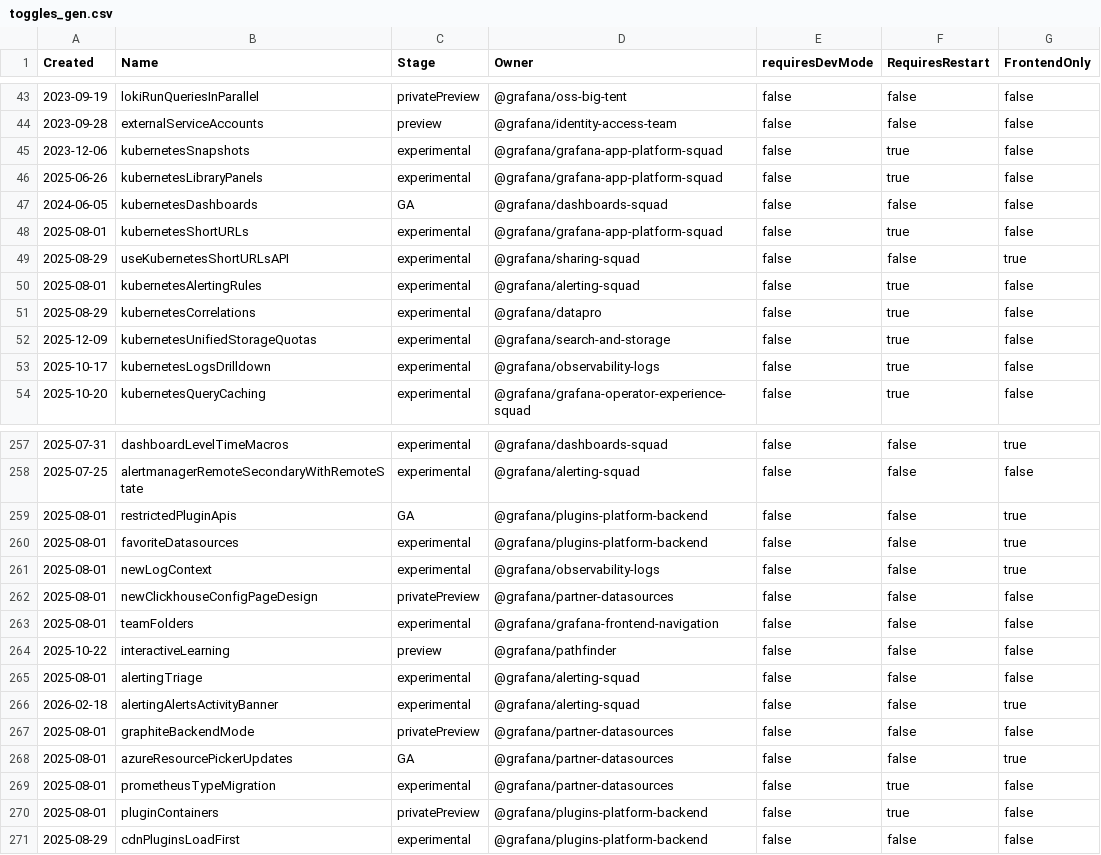
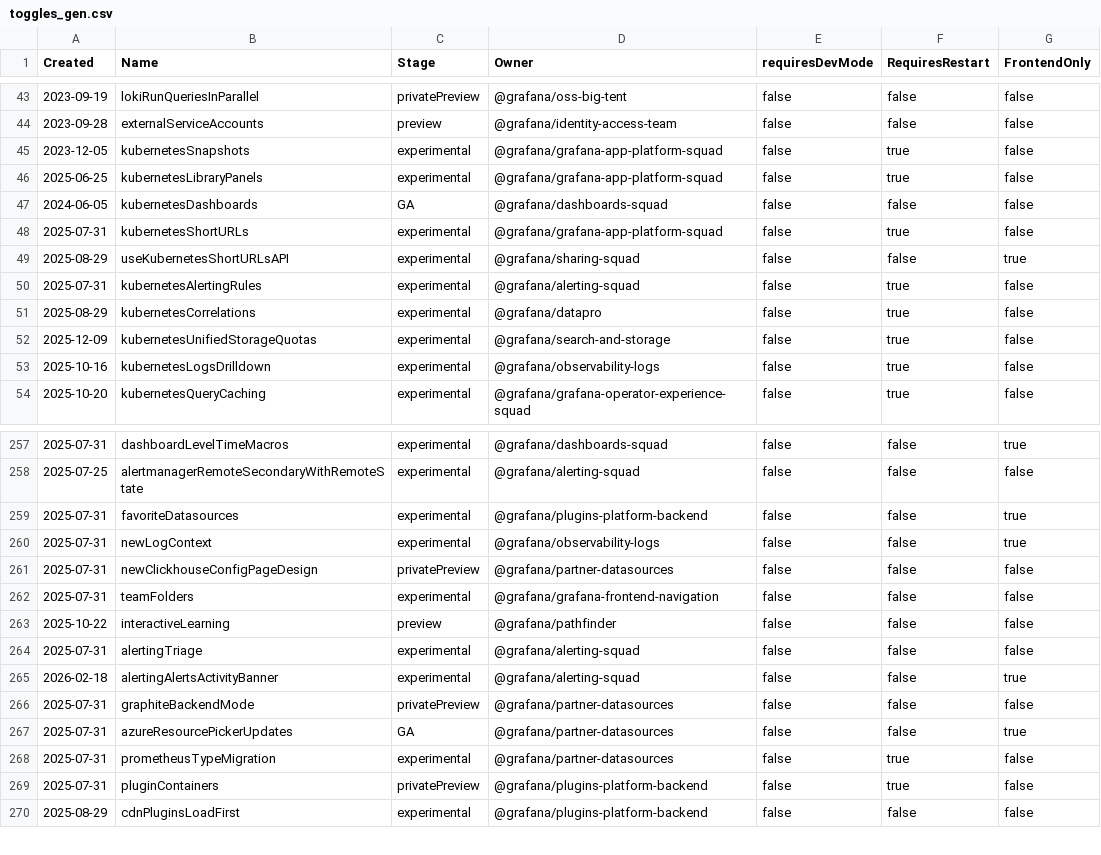
Before and after one commit to iamrita/grafana, a CSV file: pkg/services/featuremgmt/toggles_gen.csv, drawn as a sheet; only a part is shown, gaps mark what is left out; the diff covers the shown part only.

```diff
--- a/pkg/services/featuremgmt/toggles_gen.csv
+++ b/pkg/services/featuremgmt/toggles_gen.csv
@@ -44,11 +44,11 @@ Created,Name,Stage,Owner,requiresDevMode,RequiresRestart,FrontendOnly
 2023-09-28,externalServiceAccounts,preview,@grafana/identity-access-team,false,false,false
-2023-12-06,kubernetesSnapshots,experimental,@grafana/grafana-app-platform-squad,false,true,false
-2025-06-26,kubernetesLibraryPanels,experimental,@grafana/grafana-app-platform-squad,false,true,false
+2023-12-05,kubernetesSnapshots,experimental,@grafana/grafana-app-platform-squad,false,true,false
+2025-06-25,kubernetesLibraryPanels,experimental,@grafana/grafana-app-platform-squad,false,true,false
 2024-06-05,kubernetesDashboards,GA,@grafana/dashboards-squad,false,false,false
-2025-08-01,kubernetesShortURLs,experimental,@grafana/grafana-app-platform-squad,false,true,false
+2025-07-31,kubernetesShortURLs,experimental,@grafana/grafana-app-platform-squad,false,true,false
 2025-08-29,useKubernetesShortURLsAPI,experimental,@grafana/sharing-squad,false,false,true
-2025-08-01,kubernetesAlertingRules,experimental,@grafana/alerting-squad,false,true,false
+2025-07-31,kubernetesAlertingRules,experimental,@grafana/alerting-squad,false,true,false
 2025-08-29,kubernetesCorrelations,experimental,@grafana/datapro,false,true,false
 2025-12-09,kubernetesUnifiedStorageQuotas,experimental,@grafana/search-and-storage,false,true,false
-2025-10-17,kubernetesLogsDrilldown,experimental,@grafana/observability-logs,false,true,false
+2025-10-16,kubernetesLogsDrilldown,experimental,@grafana/observability-logs,false,true,false
 2025-10-20,kubernetesQueryCaching,experimental,@grafana/grafana-operator-experience-squad,false,true,false
@@ -258,14 +258,13 @@ Created,Name,Stage,Owner,requiresDevMode,RequiresRestart,FrontendOnly
 2025-07-25,alertmanagerRemoteSecondaryWithRemoteState,experimental,@grafana/alerting-squad,false,false,false
-2025-08-01,restrictedPluginApis,GA,@grafana/plugins-platform-backend,false,false,true
-2025-08-01,favoriteDatasources,experimental,@grafana/plugins-platform-backend,false,false,true
-2025-08-01,newLogContext,experimental,@grafana/observability-logs,false,false,true
-2025-08-01,newClickhouseConfigPageDesign,privatePreview,@grafana/partner-datasources,false,false,false
-2025-08-01,teamFolders,experimental,@grafana/grafana-frontend-navigation,false,false,false
+2025-07-31,favoriteDatasources,experimental,@grafana/plugins-platform-backend,false,false,true
+2025-07-31,newLogContext,experimental,@grafana/observability-logs,false,false,true
+2025-07-31,newClickhouseConfigPageDesign,privatePreview,@grafana/partner-datasources,false,false,false
+2025-07-31,teamFolders,experimental,@grafana/grafana-frontend-navigation,false,false,false
 2025-10-22,interactiveLearning,preview,@grafana/pathfinder,false,false,false
-2025-08-01,alertingTriage,experimental,@grafana/alerting-squad,false,false,false
+2025-07-31,alertingTriage,experimental,@grafana/alerting-squad,false,false,false
 2026-02-18,alertingAlertsActivityBanner,experimental,@grafana/alerting-squad,false,false,true
-2025-08-01,graphiteBackendMode,privatePreview,@grafana/partner-datasources,false,false,false
-2025-08-01,azureResourcePickerUpdates,GA,@grafana/partner-datasources,false,false,true
-2025-08-01,prometheusTypeMigration,experimental,@grafana/partner-datasources,false,true,false
-2025-08-01,pluginContainers,privatePreview,@grafana/plugins-platform-backend,false,true,false
+2025-07-31,graphiteBackendMode,privatePreview,@grafana/partner-datasources,false,false,false
+2025-07-31,azureResourcePickerUpdates,GA,@grafana/partner-datasources,false,false,true
+2025-07-31,prometheusTypeMigration,experimental,@grafana/partner-datasources,false,true,false
+2025-07-31,pluginContainers,privatePreview,@grafana/plugins-platform-backend,false,true,false
 2025-08-29,cdnPluginsLoadFirst,experimental,@grafana/plugins-platform-backend,false,false,false
```
Also changed, not shown: 17 edited cells elsewhere in this file, 1 other file.
